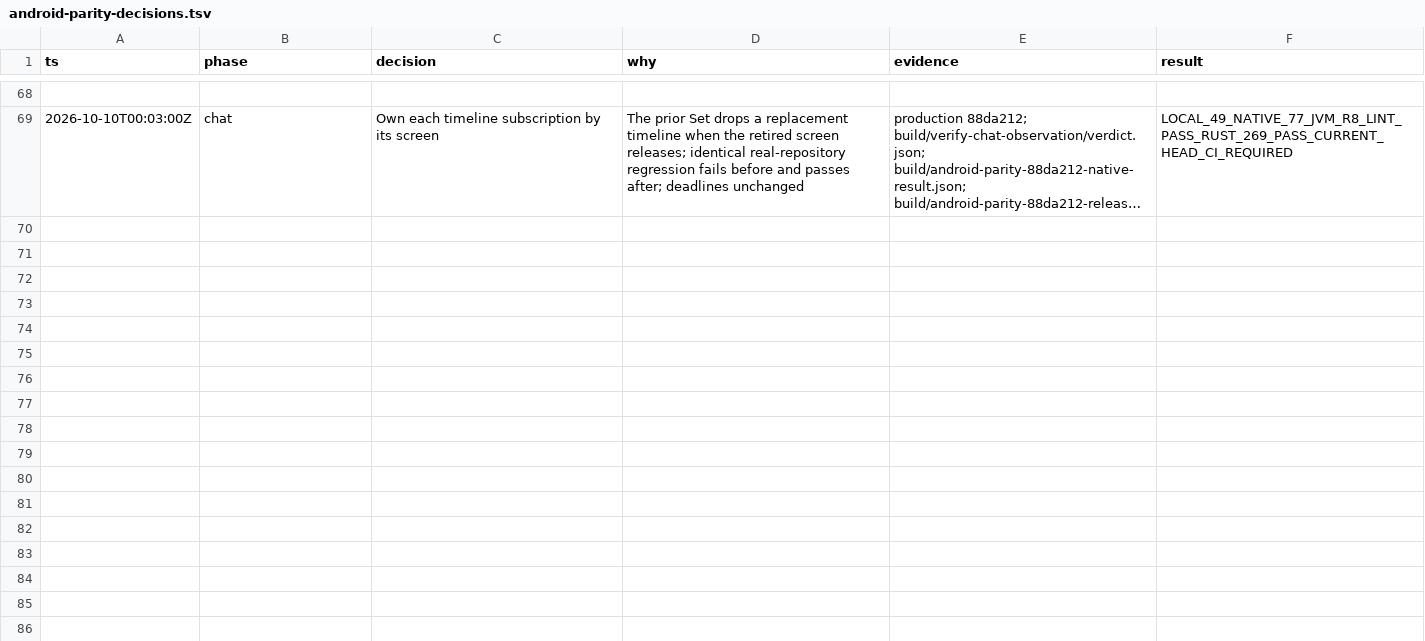
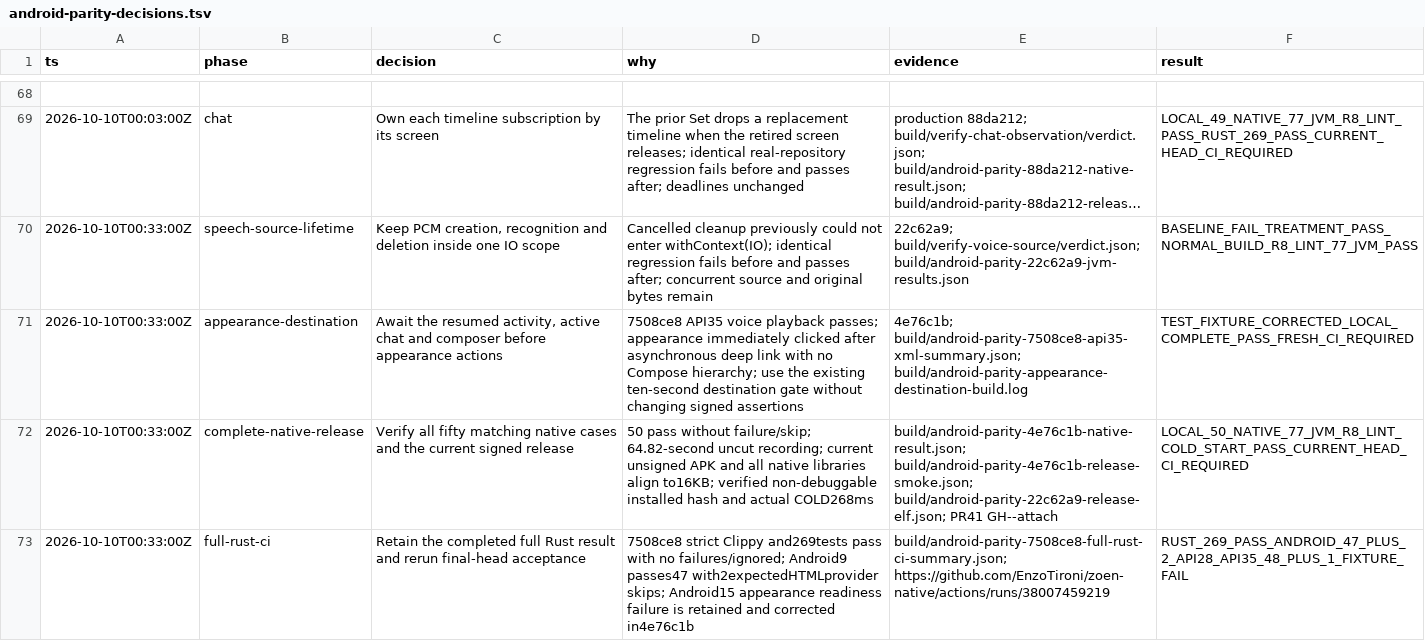
Before and after one commit to EnzoTironi/zoen-native, a TSV file: docs/dev/android-parity-decisions.tsv, drawn as a sheet; only a part is shown, gaps mark what is left out; long unchanged cells end in …; the diff names each change by its address in the sheet, - before the commit and + after, or states it on an @@ line.

Commit message:
Record complete Android cancellation and release verification

```diff
--- a/docs/dev/android-parity-decisions.tsv
+++ b/docs/dev/android-parity-decisions.tsv
+row 70: 2026-10-10T00:33:00Z | speech-source-lifetime | Keep PCM creation, recognition and deletion inside one IO scope | Cancelled cleanup previously could not enter withContext(IO); identical regression fails before and passes after; concurrent source and original bytes remain | 22c62a9; build/verify-voice-source/verdict.json; build/android-parity-22c62a9-jvm-results.json | BASELINE_FAIL_TREATMENT_PASS_NORMAL_BUILD_R8_LINT_77_JVM_PASS
+row 71: 2026-10-10T00:33:00Z | appearance-destination | Await the resumed activity, active chat and composer before appearance actions | 7508ce8 API35 voice playback passes; appearance immediately clicked after asynchronous deep link with no Compose hierarchy; use the existing ten-second destination gate without changing signed assertions | 4e76c1b; build/android-parity-7508ce8-api35-xml-summary.json; build/android-parity-appearance-destination-build.log | TEST_FIXTURE_CORRECTED_LOCAL_COMPLETE_PASS_FRESH_CI_REQUIRED
+row 72: 2026-10-10T00:33:00Z | complete-native-release | Verify all fifty matching native cases and the current signed release | 50 pass without failure/skip; 64.82-second uncut recording; current unsigned APK and all native libraries align to16KB; verified non-debuggable installed hash and actual COLD268ms | build/android-parity-4e76c1b-native-result.json; build/android-parity-4e76c1b-release-smoke.json; build/android-parity-22c62a9-release-elf.json; PR41 GH--attach | LOCAL_50_NATIVE_77_JVM_R8_LINT_COLD_START_PASS_CURRENT_HEAD_CI_REQUIRED
+row 73: 2026-10-10T00:33:00Z | full-rust-ci | Retain the completed full Rust result and rerun final-head acceptance | 7508ce8 strict Clippy and269tests pass with no failures/ignored; Android9 passes47 with2expectedHTMLprovider skips; Android15 appearance readiness failure is retained and corrected in4e76c1b | build/android-parity-7508ce8-full-rust-ci-summary.json; https://github.com/EnzoTironi/zoen-native/actions/runs/38007459219 | RUST_269_PASS_ANDROID_47_PLUS_2_API28_API35_48_PLUS_1_FIXTURE_FAIL
```
Also changed, not shown: 2 other files.
